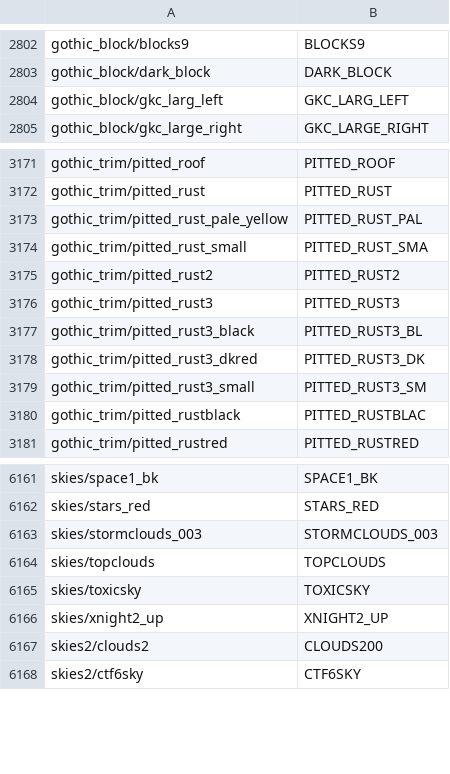
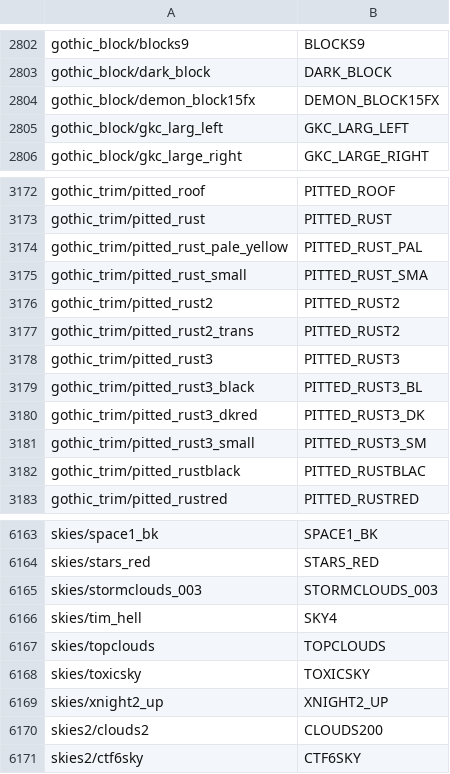
Before and after one commit to mickkn/projectq1q3, a CSV file: Q1Q3UTILITY/q1q3tex2wad.csv, drawn as a sheet; only a part is shown, gaps mark what is left out; the diff names each change by its address in the sheet, - before the commit and + after, or states it on an @@ line.

```diff
--- a/Q1Q3UTILITY/q1q3tex2wad.csv
+++ b/Q1Q3UTILITY/q1q3tex2wad.csv
+row 2804: gothic_block/demon_block15fx | DEMON_BLOCK15FX
+row 3177: gothic_trim/pitted_rust2_trans | PITTED_RUST2
+row 6166: skies/tim_hell | SKY4
```
Also changed, not shown: 6 other files.
